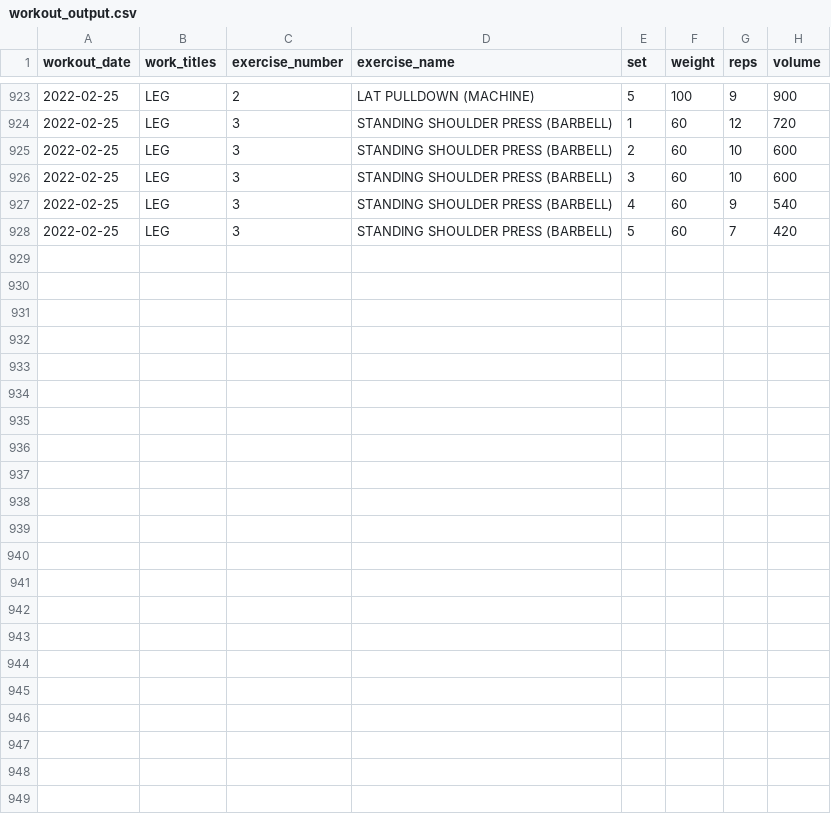
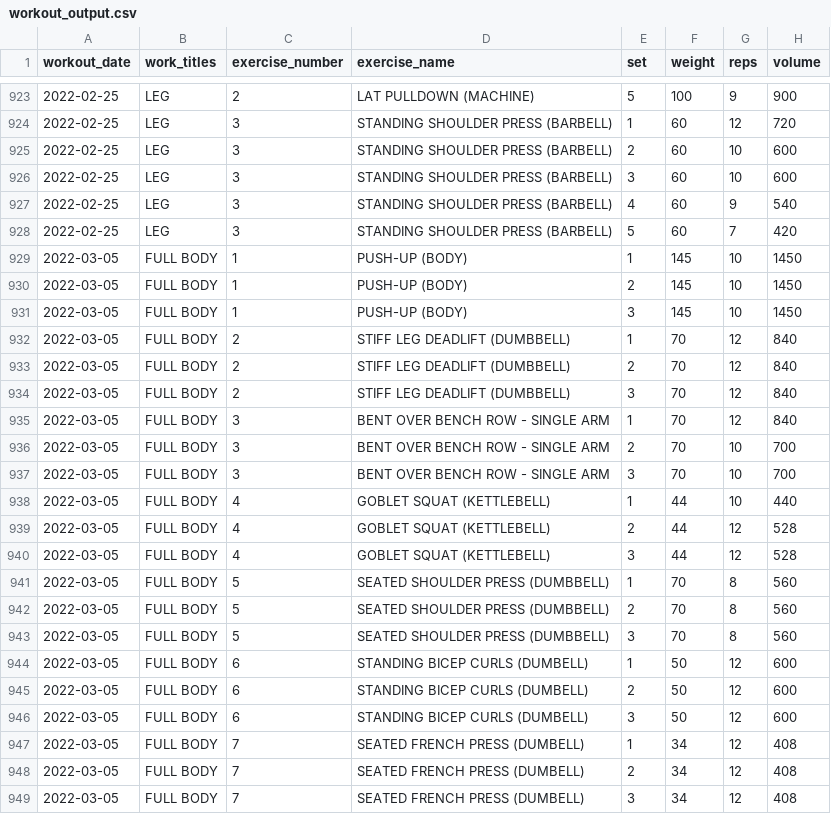
Before and after one commit to jeremybutt09/workout_data, a CSV file: data/workout_output.csv, drawn as a sheet; only a part is shown, gaps mark what is left out; the diff names each change by its address in the sheet, - before the commit and + after, or states it on an @@ line.

Commit message:
added new workout

```diff
--- a/data/workout_output.csv
+++ b/data/workout_output.csv
+row 929: 2022-03-05 | FULL BODY | 1 | PUSH-UP (BODY) | 1 | 145 | 10 | 1450
+row 930: 2022-03-05 | FULL BODY | 1 | PUSH-UP (BODY) | 2 | 145 | 10 | 1450
+row 931: 2022-03-05 | FULL BODY | 1 | PUSH-UP (BODY) | 3 | 145 | 10 | 1450
+row 932: 2022-03-05 | FULL BODY | 2 | STIFF LEG DEADLIFT (DUMBBELL) | 1 | 70 | 12 | 840
+row 933: 2022-03-05 | FULL BODY | 2 | STIFF LEG DEADLIFT (DUMBBELL) | 2 | 70 | 12 | 840
+row 934: 2022-03-05 | FULL BODY | 2 | STIFF LEG DEADLIFT (DUMBBELL) | 3 | 70 | 12 | 840
+row 935: 2022-03-05 | FULL BODY | 3 | BENT OVER BENCH ROW - SINGLE ARM | 1 | 70 | 12 | 840
+row 936: 2022-03-05 | FULL BODY | 3 | BENT OVER BENCH ROW - SINGLE ARM | 2 | 70 | 10 | 700
+row 937: 2022-03-05 | FULL BODY | 3 | BENT OVER BENCH ROW - SINGLE ARM | 3 | 70 | 10 | 700
+row 938: 2022-03-05 | FULL BODY | 4 | GOBLET SQUAT (KETTLEBELL) | 1 | 44 | 10 | 440
+row 939: 2022-03-05 | FULL BODY | 4 | GOBLET SQUAT (KETTLEBELL) | 2 | 44 | 12 | 528
+row 940: 2022-03-05 | FULL BODY | 4 | GOBLET SQUAT (KETTLEBELL) | 3 | 44 | 12 | 528
+row 941: 2022-03-05 | FULL BODY | 5 | SEATED SHOULDER PRESS (DUMBBELL) | 1 | 70 | 8 | 560
+row 942: 2022-03-05 | FULL BODY | 5 | SEATED SHOULDER PRESS (DUMBBELL) | 2 | 70 | 8 | 560
+row 943: 2022-03-05 | FULL BODY | 5 | SEATED SHOULDER PRESS (DUMBBELL) | 3 | 70 | 8 | 560
+row 944: 2022-03-05 | FULL BODY | 6 | STANDING BICEP CURLS (DUMBELL) | 1 | 50 | 12 | 600
+row 945: 2022-03-05 | FULL BODY | 6 | STANDING BICEP CURLS (DUMBELL) | 2 | 50 | 12 | 600
+row 946: 2022-03-05 | FULL BODY | 6 | STANDING BICEP CURLS (DUMBELL) | 3 | 50 | 12 | 600
+row 947: 2022-03-05 | FULL BODY | 7 | SEATED FRENCH PRESS (DUMBELL) | 1 | 34 | 12 | 408
+row 948: 2022-03-05 | FULL BODY | 7 | SEATED FRENCH PRESS (DUMBELL) | 2 | 34 | 12 | 408
+row 949: 2022-03-05 | FULL BODY | 7 | SEATED FRENCH PRESS (DUMBELL) | 3 | 34 | 12 | 408
```
